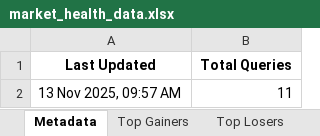
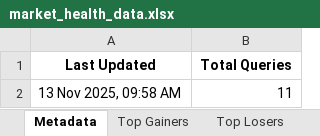
Before and after one commit to twyvernss/market-health-data, an Excel workbook: market_health_data.xlsx, sheet Metadata, drawn as a sheet; values as stored, in another font and other column widths than the file's, no borders; the diff names each change by its address in the sheet, - before the commit and + after, or states it on an @@ line.

```diff
--- a/market_health_data.xlsx (sheet Metadata)
+++ b/market_health_data.xlsx (sheet Metadata)
-A2 (Last Updated): 13 Nov 2025, 09:57 AM
+A2 (Last Updated): 13 Nov 2025, 09:58 AM
```
Also changed, not shown: sheet Top Gainers, sheet Top Losers, sheet Industry Analysis, sheet 2 Week Return, sheet 1 Year Return, sheet 1 Month Performance, 2 more sheets.
